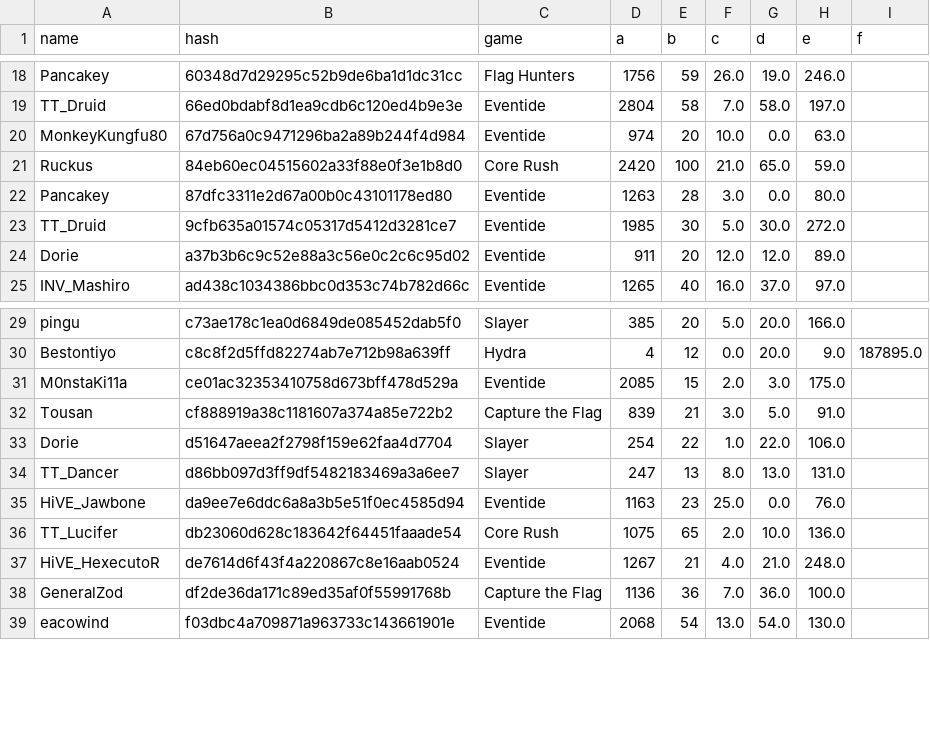
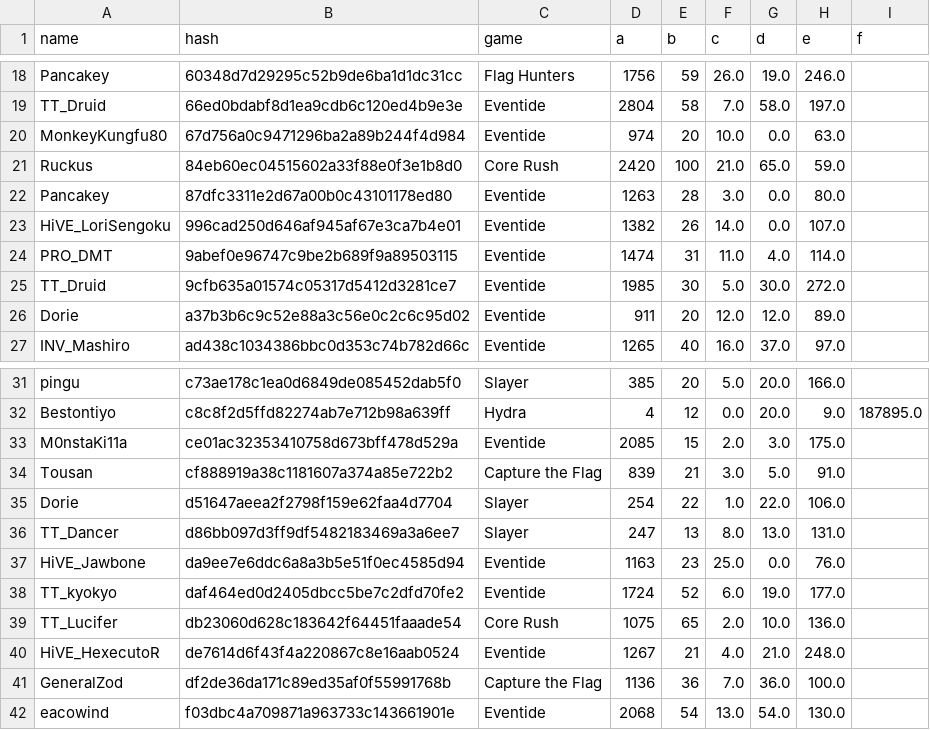
Before and after one commit to catalystblack/catalystblack.github.io, a CSV file: csv/data.csv, drawn as a sheet; only a part is shown, gaps mark what is left out.

Commit message:
data upload

```diff
--- a/csv/data.csv
+++ b/csv/data.csv
@@ -22,2 +22,4 @@ Ruckus,84eb60ec04515602a33f88e0f3e1b8d0,Core Rush,2420,100,21.0,65.0,59.0,
 Pancakey,87dfc3311e2d67a00b0c43101178ed80,Eventide,1263,28,3.0,0.0,80.0,
+HiVE_LoriSengoku,996cad250d646af945af67e3ca7b4e01,Eventide,1382,26,14.0,0.0,107.0,
+PRO_DMT,9abef0e96747c9be2b689f9a89503115,Eventide,1474,31,11.0,4.0,114.0,
 TT_Druid,9cfb635a01574c05317d5412d3281ce7,Eventide,1985,30,5.0,30.0,272.0,
@@ -35,2 +37,3 @@ TT_Dancer,d86bb097d3ff9df5482183469a3a6ee7,Slayer,247,13,8.0,13.0,131.0,
 HiVE_Jawbone,da9ee7e6ddc6a8a3b5e51f0ec4585d94,Eventide,1163,23,25.0,0.0,76.0,
+TT_kyokyo,daf464ed0d2405dbcc5be7c2dfd70fe2,Eventide,1724,52,6.0,19.0,177.0,
 TT_Lucifer,db23060d628c183642f64451faaade54,Core Rush,1075,65,2.0,10.0,136.0,
```
Also changed, not shown: csv/eventide/assists.csv, csv/eventide/kills.csv, 14 other files.
